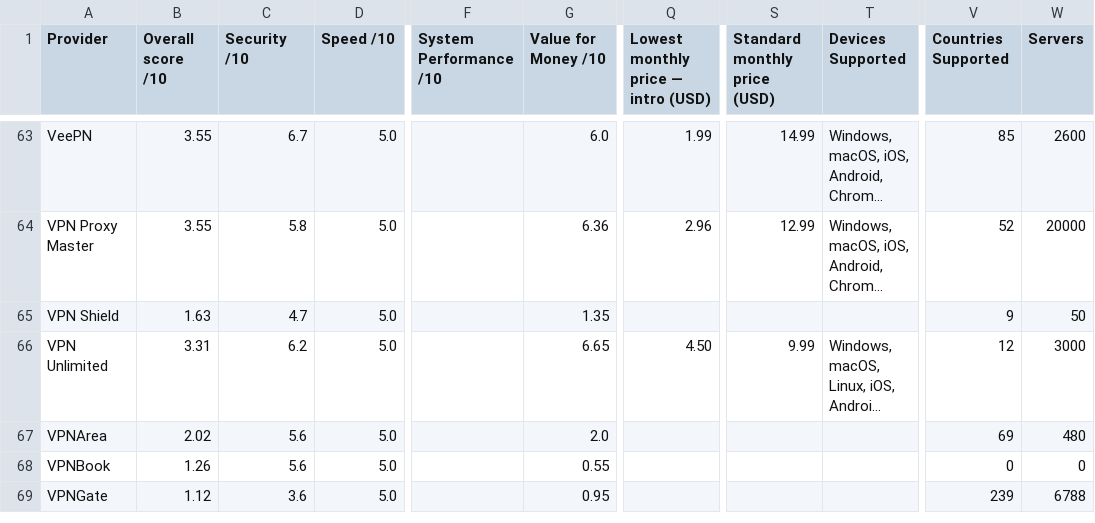
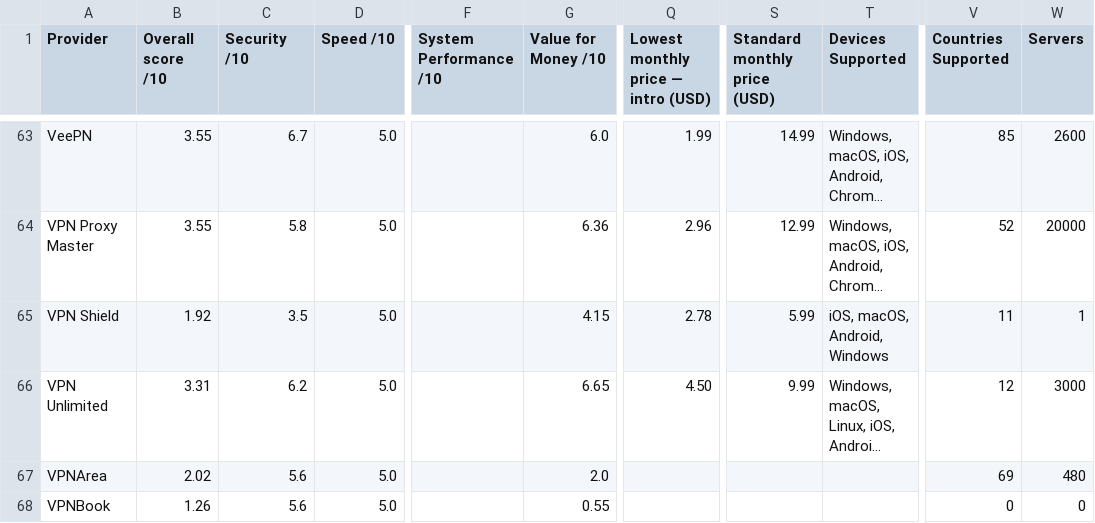
Before and after one commit to SeanMcGrathCT/comparitech-vpn-hub, a CSV file: Comparitech_Raw_Telemetry.csv, drawn as a sheet; only a part is shown, gaps mark what is left out; the shorter side is filled out with more unchanged rows; long unchanged cells end in …; the diff names each change by its address in the sheet, - before the commit and + after, or states it on an @@ line.

```diff
--- a/Comparitech_Raw_Telemetry.csv
+++ b/Comparitech_Raw_Telemetry.csv
-B65 (Overall score /10): 1.63
+B65 (Overall score /10): 1.92
-C65 (Security /10): 4.7
+C65 (Security /10): 3.5
-G65 (Value for Money /10): 1.35
+G65 (Value for Money /10): 4.15
-Q65: (empty)
+Q65: 2.78
-S65 (Standard monthly price (USD)): (empty)
+S65 (Standard monthly price (USD)): 5.99
-T65 (Devices Supported): (empty)
+T65 (Devices Supported): iOS, macOS, Android, Windows
-V65 (Countries Supported): 9
+V65 (Countries Supported): 11
-W65 (Servers): 50
+W65 (Servers): 1
```
Also changed, not shown: Comparitech_Feature_Scores_Long.csv, 2 other files.
